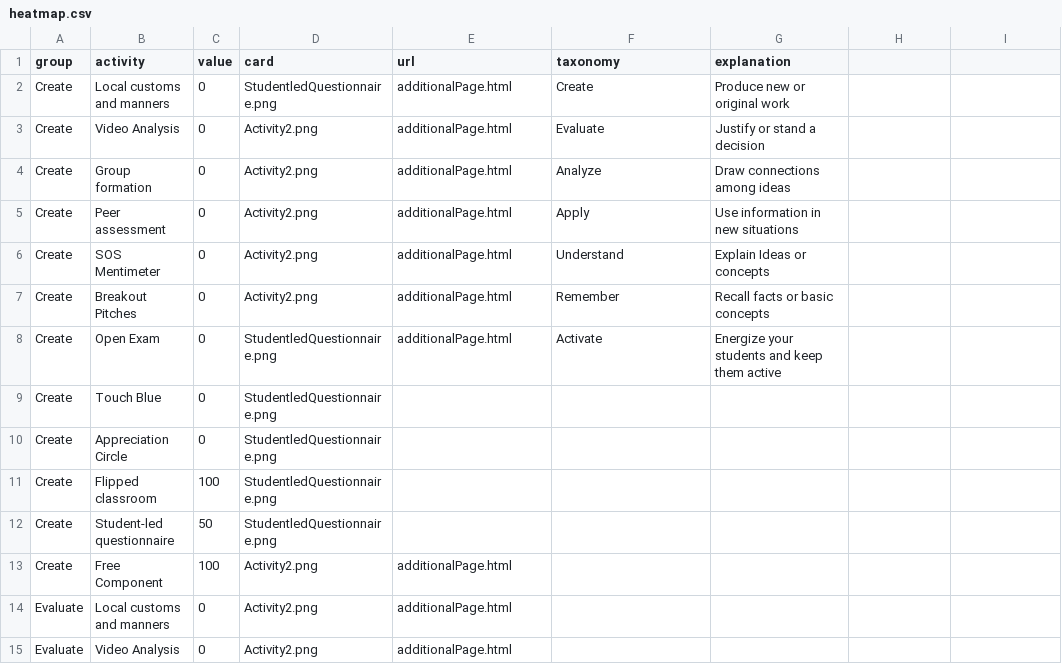
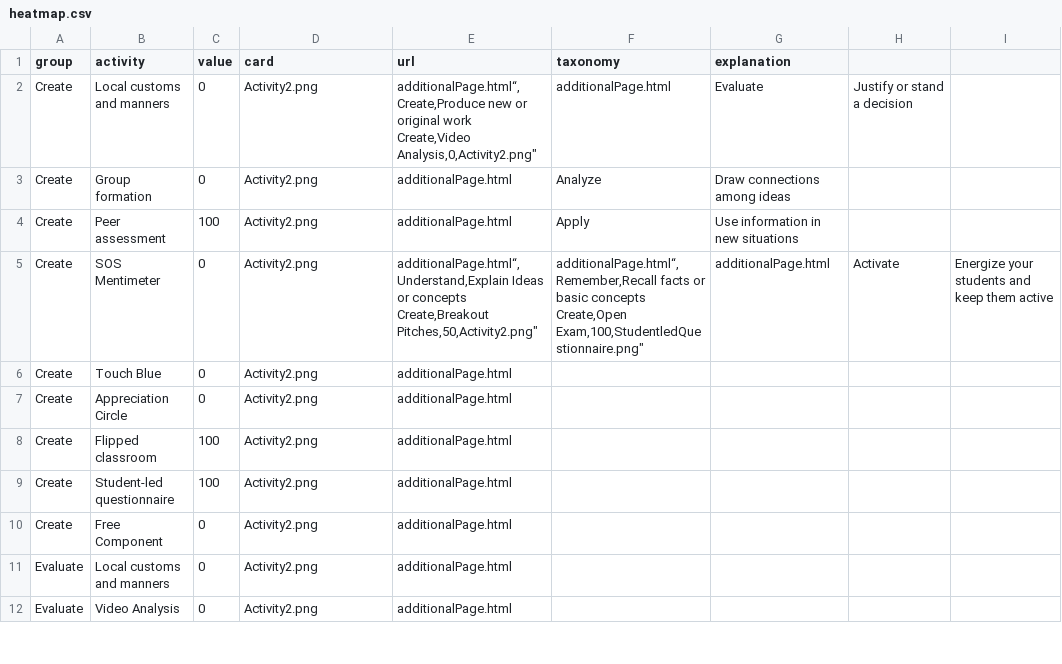
Before and after one commit to Lea1216/MasterThesis, a CSV file: heatmap.csv, drawn as a sheet; only a part is shown.

Commit message:
Update heatmap.csv

```diff
--- a/heatmap.csv
+++ b/heatmap.csv
@@ -1,14 +1,14 @@
 group,activity,value,card,url,taxonomy,explanation
-Create,Local customs and manners,0,"StudentledQuestionnaire.png","additionalPage.html",Create,Produce new or original work
-Create,Video Analysis,0,"Activity2.png","additionalPage.html",Evaluate,Justify or stand a decision
+Create,Local customs and manners,0,"Activity2.png","additionalPage.html“,Create,Produce new or original work
+Create,Video Analysis,0,"Activity2.png","additionalPage.html",Evaluate,Justify or stand a decision
 Create,Group formation,0,"Activity2.png","additionalPage.html",Analyze,Draw connections among ideas
-Create,Peer assessment,0,"Activity2.png","additionalPage.html",Apply,Use information in new situations
-Create,SOS Mentimeter,0,"Activity2.png","additionalPage.html",Understand,Explain Ideas or concepts
-Create,Breakout Pitches,0,"Activity2.png","additionalPage.html",Remember,Recall facts or basic concepts
-Create,Open Exam,0,"StudentledQuestionnaire.png","additionalPage.html",Activate,Energize your students and keep them active
-Create,Touch Blue,0,"StudentledQuestionnaire.png"
-Create,Appreciation Circle,0,"StudentledQuestionnaire.png"
-Create,Flipped classroom,100,"StudentledQuestionnaire.png"
-Create,Student-led questionnaire,50,"StudentledQuestionnaire.png"
-Create,Free Component,100,"Activity2.png","additionalPage.html"
+Create,Peer assessment,100,"Activity2.png","additionalPage.html",Apply,Use information in new situations
+Create,SOS Mentimeter,0,"Activity2.png","additionalPage.html“,Understand,Explain Ideas or concepts
+Create,Breakout Pitches,50,"Activity2.png","additionalPage.html“,Remember,Recall facts or basic concepts
+Create,Open Exam,100,"StudentledQuestionnaire.png","additionalPage.html",Activate,Energize your students and keep them active
+Create,Touch Blue,0,"Activity2.png","additionalPage.html"
+Create,Appreciation Circle,0,"Activity2.png","additionalPage.html"
+Create,Flipped classroom,100,"Activity2.png","additionalPage.html"
+Create,Student-led questionnaire,100,"Activity2.png","additionalPage.html"
+Create,Free Component,0,"Activity2.png","additionalPage.html"
 Evaluate,Local customs and manners,0,"Activity2.png","additionalPage.html"
```
